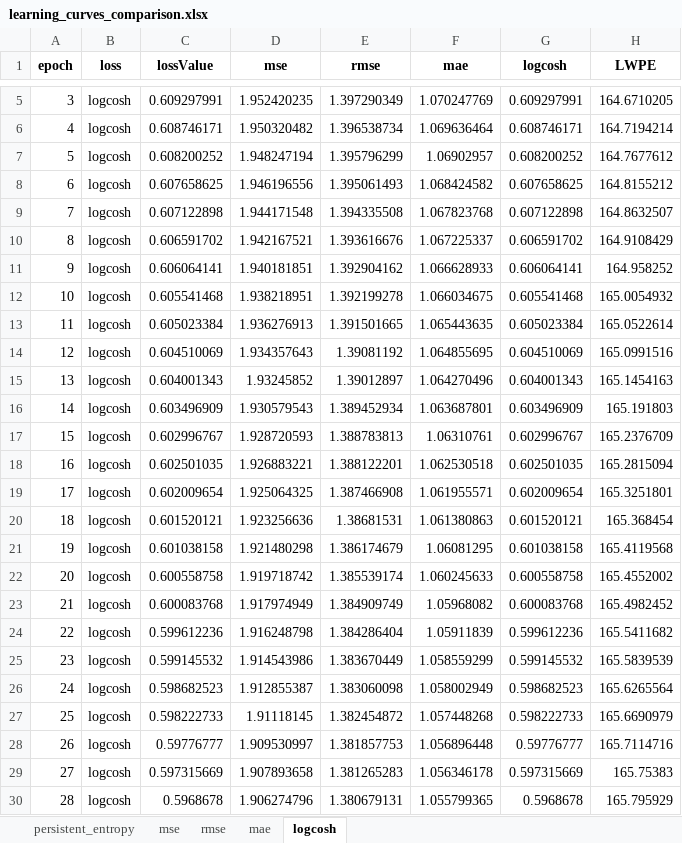
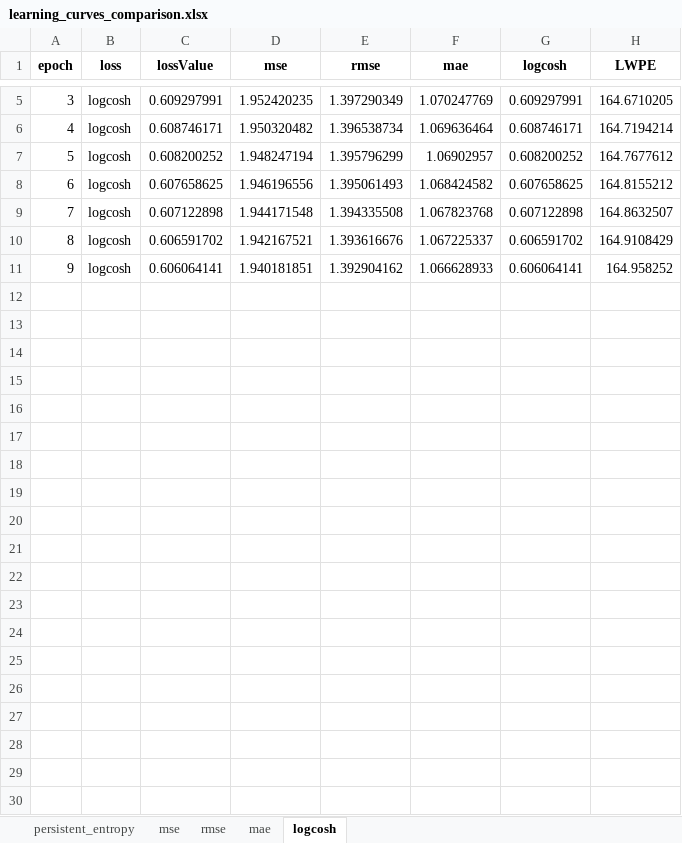
Before and after one commit to victosdur/Function_Approximation_Using_BNN_and_LWPE, an Excel workbook: results/learning_curves_comparison.xlsx, sheet logcosh, drawn as a sheet; only a part is shown, gaps mark what is left out; values as stored, in another font and other column widths than the file's, no borders; the diff covers the shown part only; the diff names each change by its address in the sheet, - before the commit and + after, or states it on an @@ line.

```diff
--- a/results/learning_curves_comparison.xlsx (sheet logcosh)
+++ b/results/learning_curves_comparison.xlsx (sheet logcosh)
-row 12: 10 | logcosh | 0.605541468 | 1.938218951 | 1.392199278 | 1.066034675 | 0.605541468 | 165.0054932
-row 13: 11 | logcosh | 0.605023384 | 1.936276913 | 1.391501665 | 1.065443635 | 0.605023384 | 165.0522614
-row 14: 12 | logcosh | 0.604510069 | 1.934357643 | 1.39081192 | 1.064855695 | 0.604510069 | 165.0991516
-row 15: 13 | logcosh | 0.604001343 | 1.93245852 | 1.39012897 | 1.064270496 | 0.604001343 | 165.1454163
-row 16: 14 | logcosh | 0.603496909 | 1.930579543 | 1.389452934 | 1.063687801 | 0.603496909 | 165.191803
-row 17: 15 | logcosh | 0.602996767 | 1.928720593 | 1.388783813 | 1.06310761 | 0.602996767 | 165.2376709
-row 18: 16 | logcosh | 0.602501035 | 1.926883221 | 1.388122201 | 1.062530518 | 0.602501035 | 165.2815094
-row 19: 17 | logcosh | 0.602009654 | 1.925064325 | 1.387466908 | 1.061955571 | 0.602009654 | 165.3251801
-row 20: 18 | logcosh | 0.601520121 | 1.923256636 | 1.38681531 | 1.061380863 | 0.601520121 | 165.368454
-row 21: 19 | logcosh | 0.601038158 | 1.921480298 | 1.386174679 | 1.06081295 | 0.601038158 | 165.4119568
-row 22: 20 | logcosh | 0.600558758 | 1.919718742 | 1.385539174 | 1.060245633 | 0.600558758 | 165.4552002
-row 23: 21 | logcosh | 0.600083768 | 1.917974949 | 1.384909749 | 1.05968082 | 0.600083768 | 165.4982452
-row 24: 22 | logcosh | 0.599612236 | 1.916248798 | 1.384286404 | 1.05911839 | 0.599612236 | 165.5411682
-row 25: 23 | logcosh | 0.599145532 | 1.914543986 | 1.383670449 | 1.058559299 | 0.599145532 | 165.5839539
-row 26: 24 | logcosh | 0.598682523 | 1.912855387 | 1.383060098 | 1.058002949 | 0.598682523 | 165.6265564
-row 27: 25 | logcosh | 0.598222733 | 1.91118145 | 1.382454872 | 1.057448268 | 0.598222733 | 165.6690979
-row 28: 26 | logcosh | 0.59776777 | 1.909530997 | 1.381857753 | 1.056896448 | 0.59776777 | 165.7114716
-row 29: 27 | logcosh | 0.597315669 | 1.907893658 | 1.381265283 | 1.056346178 | 0.597315669 | 165.75383
-row 30: 28 | logcosh | 0.5968678 | 1.906274796 | 1.380679131 | 1.055799365 | 0.5968678 | 165.795929
```
Also changed, not shown: 21 removed rows elsewhere in this sheet, sheet mse, sheet mae, sheet rmse, sheet persistent_entropy, 31 other files.
